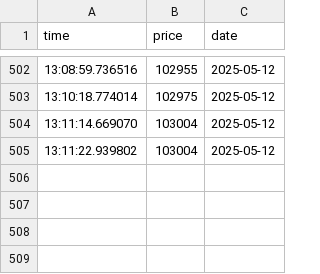
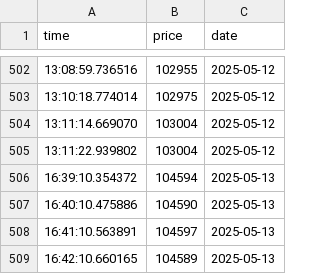
Before and after one commit to causify-ai/tutorials, a CSV file: DATA605/Spring2025/projects/TutorTask96_Spring2025_Real-Time_Bitcoin_Data_Processing_with_Gensim/data.csv, drawn as a sheet; only a part is shown, gaps mark what is left out; the diff names each change by its address in the sheet, - before the commit and + after, or states it on an @@ line.

```diff
--- a/DATA605/Spring2025/projects/TutorTask96_Spring2025_Real-Time_Bitcoin_Data_Processing_with_Gensim/data.csv
+++ b/DATA605/Spring2025/projects/TutorTask96_Spring2025_Real-Time_Bitcoin_Data_Processing_with_Gensim/data.csv
+row 506: 16:39:10.354372 | 104594 | 2025-05-13
+row 507: 16:40:10.475886 | 104590 | 2025-05-13
+row 508: 16:41:10.563891 | 104597 | 2025-05-13
+row 509: 16:42:10.660165 | 104589 | 2025-05-13
```
Also changed, not shown: 4 other files.
